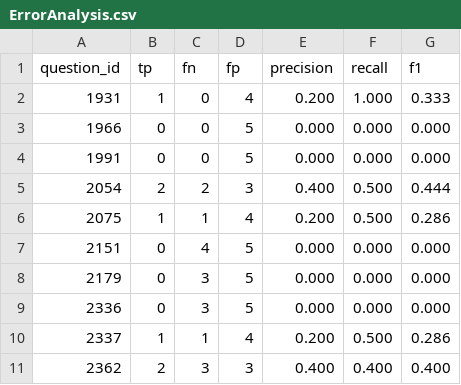
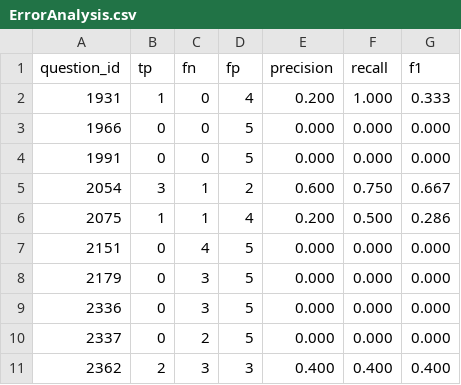
Before and after one commit to leahrnh/SoftwareEngineeringClass, a CSV file: maven.1441823367401/pi6-lnicolic/src/main/resources/outputData/ErrorAnalysis.csv, drawn as a sheet.

```diff
--- a/maven.1441823367401/pi6-lnicolic/src/main/resources/outputData/ErrorAnalysis.csv
+++ b/maven.1441823367401/pi6-lnicolic/src/main/resources/outputData/ErrorAnalysis.csv
@@ -4,3 +4,3 @@ question_id,tp,fn,fp,precision,recall,f1
 1991,0,0,5,0.000,0.000,0.000
-2054,2,2,3,0.400,0.500,0.444
+2054,3,1,2,0.600,0.750,0.667
 2075,1,1,4,0.200,0.500,0.286
@@ -9,3 +9,3 @@ question_id,tp,fn,fp,precision,recall,f1
 2336,0,3,5,0.000,0.000,0.000
-2337,1,1,4,0.200,0.500,0.286
+2337,0,2,5,0.000,0.000,0.000
 2362,2,3,3,0.400,0.400,0.400
```
Also changed, not shown: 6 other files.
